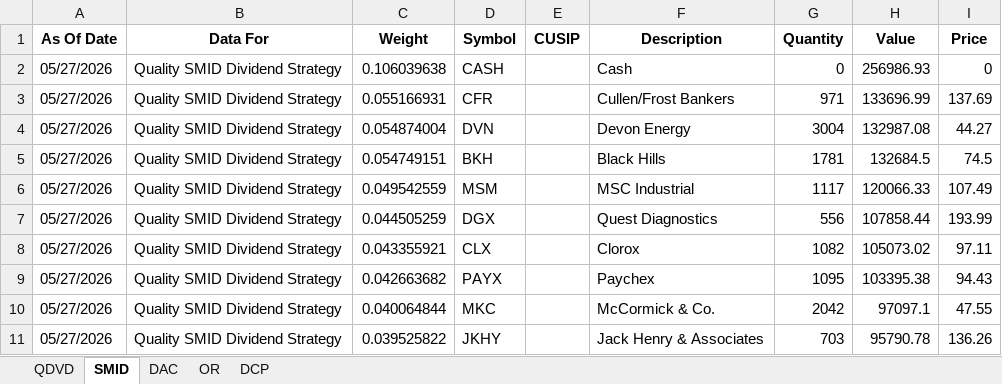
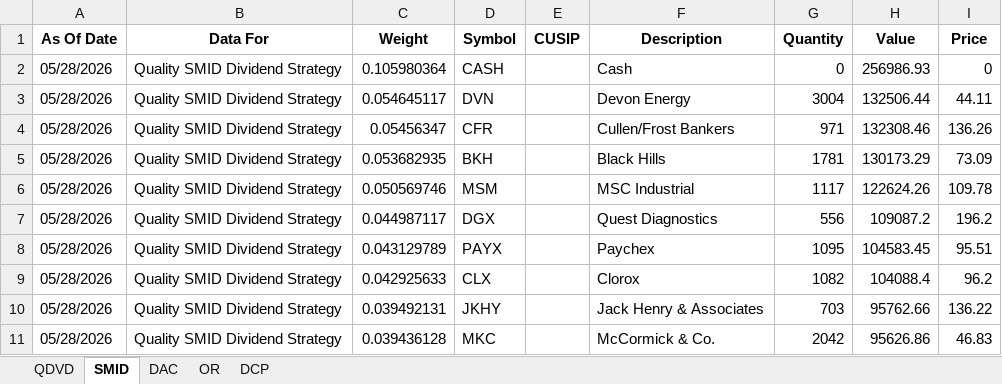
Before and after one commit to ryansadair/mcp-dashboard, an Excel workbook: data/Tamarac_Holdings.xlsx, sheet SMID, drawn as a sheet; only a part is shown; values as stored, in another font and other column widths than the file's, no borders; removed rows and columns are numbered as before the commit, all else as after; the diff covers the shown part only; the diff names each change by its address in the sheet, - before the commit and + after, or states it on an @@ line.

```diff
--- a/data/Tamarac_Holdings.xlsx (sheet SMID)
+++ b/data/Tamarac_Holdings.xlsx (sheet SMID)
-A2 (As Of Date): 05/27/2026
+A2 (As Of Date): 05/28/2026
-C2 (Weight): 0.106039638
+C2 (Weight): 0.105980364
-row 3: 05/27/2026 | Quality SMID Dividend Strategy | 0.055166931 | CFR |  | Cullen/Frost Bankers | 971 | 133696.99 | 137.69
-A3 (As Of Date): 05/27/2026
+A3 (As Of Date): 05/28/2026
-C3 (Weight): 0.054874004
+C3 (Weight): 0.054645117
-H3 (Value): 132987.08
+H3 (Value): 132506.44
-I3 (Price): 44.27
+I3 (Price): 44.11
+row 4: 05/28/2026 | Quality SMID Dividend Strategy | 0.05456347 | CFR |  | Cullen/Frost Bankers | 971 | 132308.46 | 136.26
-A5:A7 (As Of Date): 05/27/2026
+A5:A7 (As Of Date): 05/28/2026
-C5 (Weight): 0.054749151
+C5 (Weight): 0.053682935
-H5 (Value): 132684.5
+H5 (Value): 130173.29
-I5 (Price): 74.5
+I5 (Price): 73.09
-C6 (Weight): 0.049542559
+C6 (Weight): 0.050569746
-H6 (Value): 120066.33
+H6 (Value): 122624.26
-I6 (Price): 107.49
+I6 (Price): 109.78
-C7 (Weight): 0.044505259
+C7 (Weight): 0.044987117
-H7 (Value): 107858.44
+H7 (Value): 109087.2
-I7 (Price): 193.99
+I7 (Price): 196.2
-row 8: 05/27/2026 | Quality SMID Dividend Strategy | 0.043355921 | CLX |  | Clorox | 1082 | 105073.02 | 97.11
-A8 (As Of Date): 05/27/2026
+A8 (As Of Date): 05/28/2026
-C8 (Weight): 0.042663682
+C8 (Weight): 0.043129789
-H8 (Value): 103395.38
+H8 (Value): 104583.45
-I8 (Price): 94.43
+I8 (Price): 95.51
-row 10: 05/27/2026 | Quality SMID Dividend Strategy | 0.040064844 | MKC |  | McCormick & Co. | 2042 | 97097.1 | 47.55
+row 9: 05/28/2026 | Quality SMID Dividend Strategy | 0.042925633 | CLX |  | Clorox | 1082 | 104088.4 | 96.2
-A10 (As Of Date): 05/27/2026
+A10 (As Of Date): 05/28/2026
-C10 (Weight): 0.039525822
+C10 (Weight): 0.039492131
-H10 (Value): 95790.78
+H10 (Value): 95762.66
-I10 (Price): 136.26
+I10 (Price): 136.22
+row 11: 05/28/2026 | Quality SMID Dividend Strategy | 0.039436128 | MKC |  | McCormick & Co. | 2042 | 95626.86 | 46.83
```
Also changed, not shown: 2 added rows, 2 removed rows and 52 edited cells elsewhere in this sheet, sheet DAC, sheet QDVD, sheet DCP, sheet OR.
